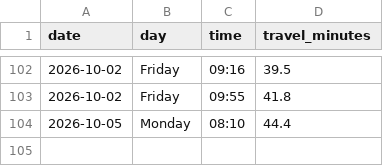
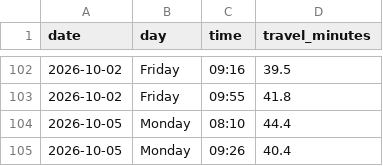
Before and after one commit to kaustubhbhatter/traffic-project, a CSV file: data/traffic_data.csv, drawn as a sheet; only a part is shown, gaps mark what is left out; the diff names each change by its address in the sheet, - before the commit and + after, or states it on an @@ line.

```diff
--- a/data/traffic_data.csv
+++ b/data/traffic_data.csv
+row 105: 2026-10-05 | Monday | 09:26 | 40.4
```
Also changed, not shown: 1 other file.
